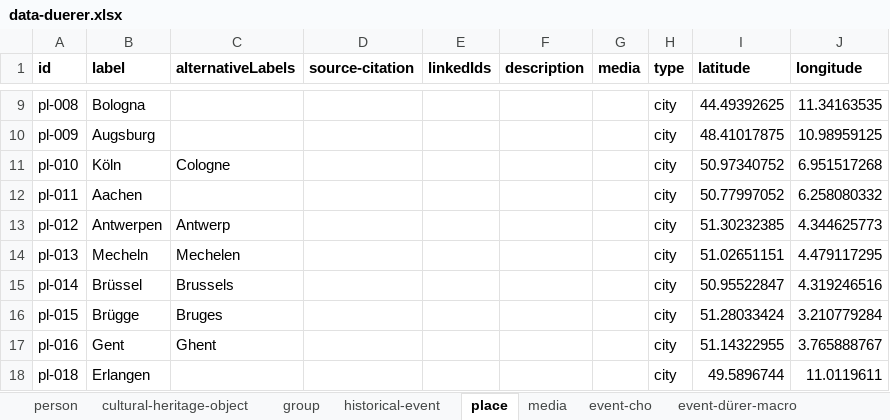
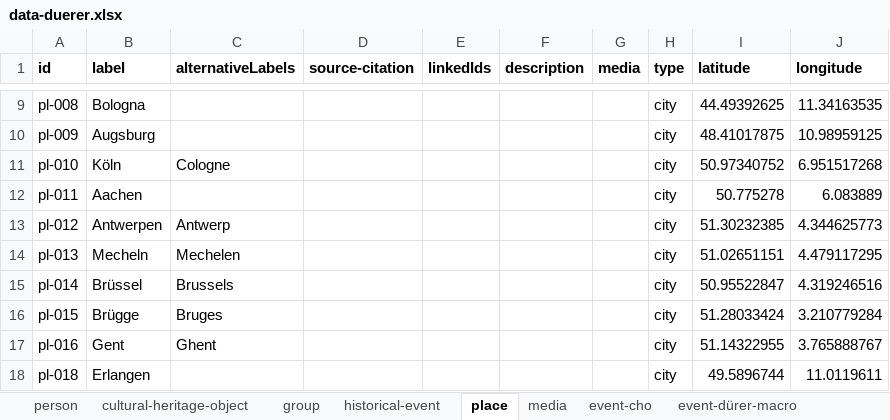
Before and after one commit to InTaVia/data-import, an Excel workbook: public/data/data-duerer.xlsx, sheet place, drawn as a sheet; only a part is shown, gaps mark what is left out; values as stored, in another font and other column widths than the file's, no borders; the diff names each change by its address in the sheet, - before the commit and + after, or states it on an @@ line.

Commit message:
update duerer data

```diff
--- a/public/data/data-duerer.xlsx (sheet place)
+++ b/public/data/data-duerer.xlsx (sheet place)
-I12 (latitude): 50.77997052
+I12 (latitude): 50.775278
-J12 (longitude): 6.258080332
+J12 (longitude): 6.083889
```
Also changed, not shown: public/data/data-duerer-macro.xlsx.
